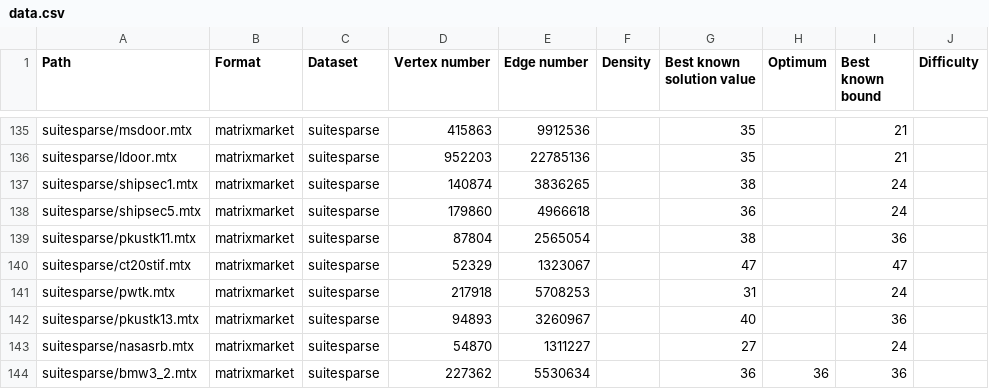
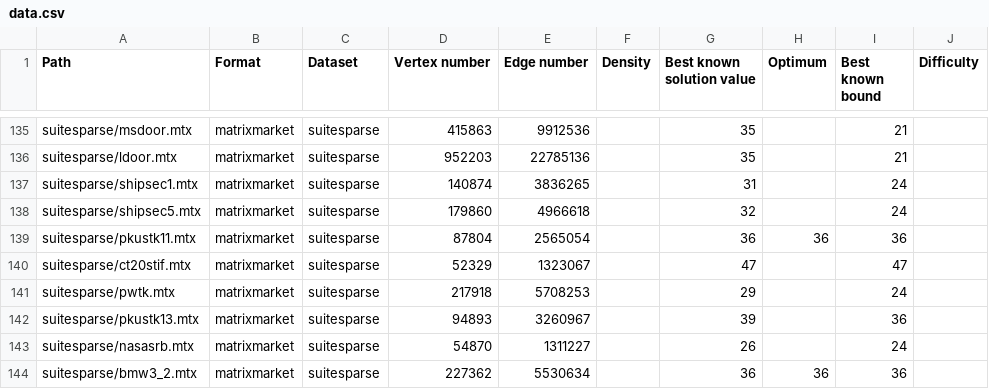
Before and after one commit to fontanf/coloringsolver, a CSV file: data/data.csv, drawn as a sheet; only a part is shown, gaps mark what is left out.

Commit message:
Add column generation based algorithms

```diff
--- a/data/data.csv
+++ b/data/data.csv
@@ -136,9 +136,9 @@ suitesparse/msdoor.mtx,matrixmarket,suitesparse,415863,9912536,,35,,21,
 suitesparse/ldoor.mtx,matrixmarket,suitesparse,952203,22785136,,35,,21,
-suitesparse/shipsec1.mtx,matrixmarket,suitesparse,140874,3836265,,38,,24,
-suitesparse/shipsec5.mtx,matrixmarket,suitesparse,179860,4966618,,36,,24,
-suitesparse/pkustk11.mtx,matrixmarket,suitesparse,87804,2565054,,38,,36,
+suitesparse/shipsec1.mtx,matrixmarket,suitesparse,140874,3836265,,31,,24,
+suitesparse/shipsec5.mtx,matrixmarket,suitesparse,179860,4966618,,32,,24,
+suitesparse/pkustk11.mtx,matrixmarket,suitesparse,87804,2565054,,36,36,36,
 suitesparse/ct20stif.mtx,matrixmarket,suitesparse,52329,1323067,,47,,47,
-suitesparse/pwtk.mtx,matrixmarket,suitesparse,217918,5708253,,31,,24,
-suitesparse/pkustk13.mtx,matrixmarket,suitesparse,94893,3260967,,40,,36,
-suitesparse/nasasrb.mtx,matrixmarket,suitesparse,54870,1311227,,27,,24,
+suitesparse/pwtk.mtx,matrixmarket,suitesparse,217918,5708253,,29,,24,
+suitesparse/pkustk13.mtx,matrixmarket,suitesparse,94893,3260967,,39,,36,
+suitesparse/nasasrb.mtx,matrixmarket,suitesparse,54870,1311227,,26,,24,
 suitesparse/bmw3_2.mtx,matrixmarket,suitesparse,227362,5530634,,36,36,36,
```
Also changed, not shown: 11 other files.
